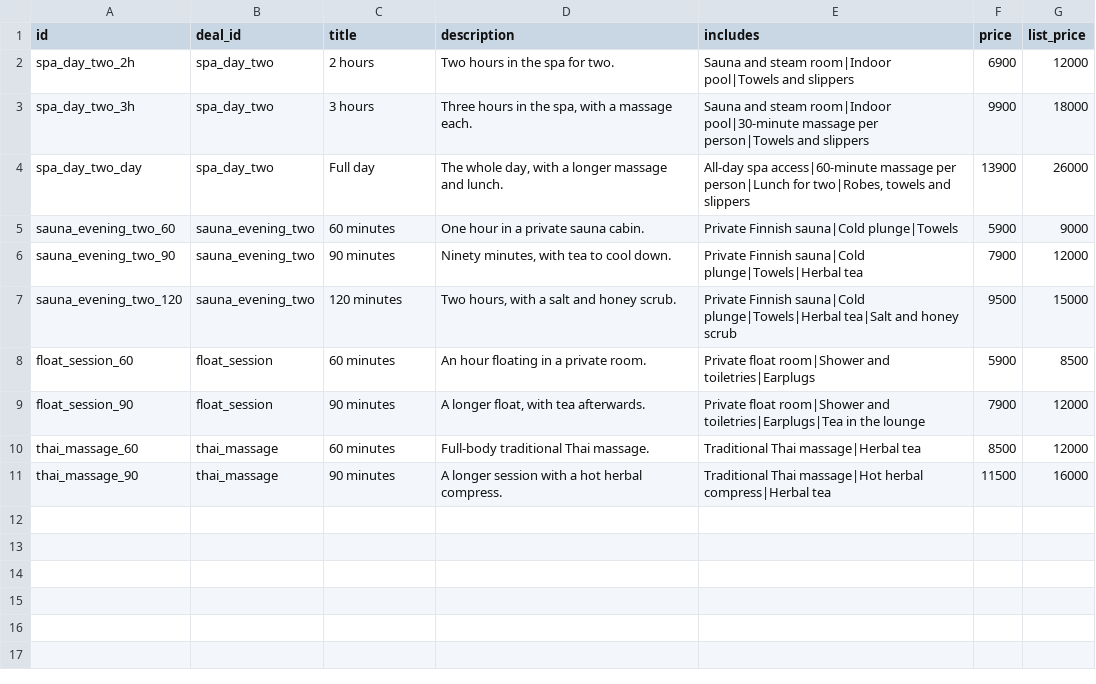
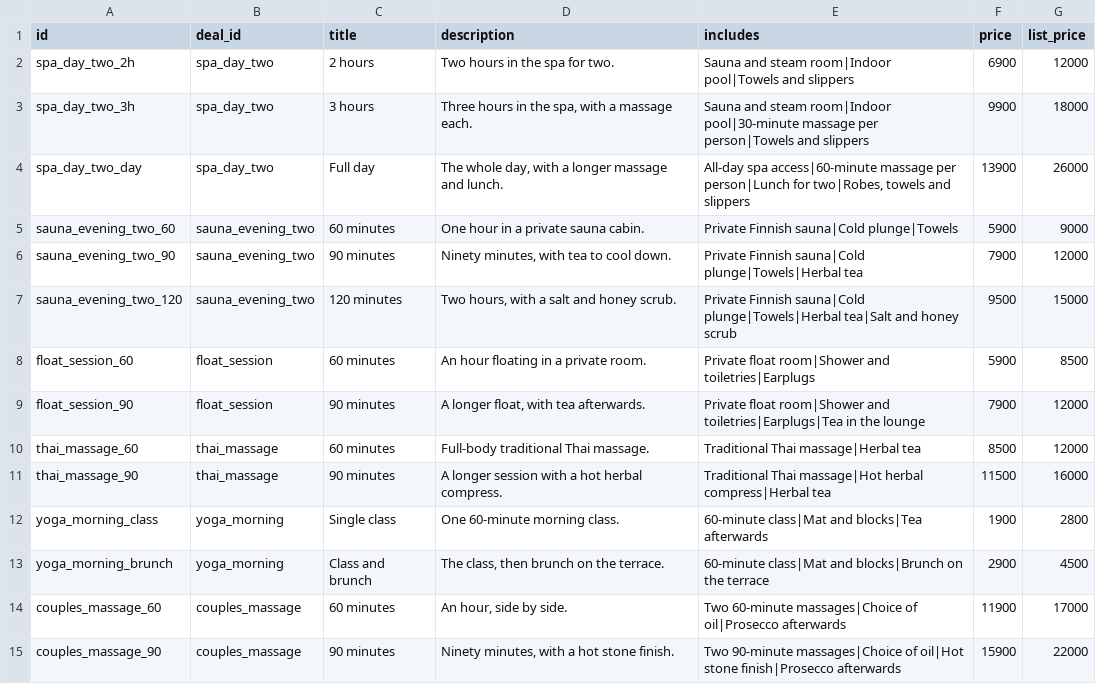
Before and after one commit to skalvarony/agent-economy-license-to-deal, a CSV file: shops/a/options.csv, drawn as a sheet.

```diff
--- a/shops/a/options.csv
+++ b/shops/a/options.csv
@@ -11 +11,5 @@ thai_massage_60,thai_massage,60 minutes,Full-body traditional Thai massage.,Trad
 thai_massage_90,thai_massage,90 minutes,A longer session with a hot herbal compress.,Traditional Thai massage|Hot herbal compress|Herbal tea,11500,16000
+yoga_morning_class,yoga_morning,Single class,One 60-minute morning class.,60-minute class|Mat and blocks|Tea afterwards,1900,2800
+yoga_morning_brunch,yoga_morning,Class and brunch,"The class, then brunch on the terrace.",60-minute class|Mat and blocks|Brunch on the terrace,2900,4500
+couples_massage_60,couples_massage,60 minutes,"An hour, side by side.",Two 60-minute massages|Choice of oil|Prosecco afterwards,11900,17000
+couples_massage_90,couples_massage,90 minutes,"Ninety minutes, with a hot stone finish.",Two 90-minute massages|Choice of oil|Hot stone finish|Prosecco afterwards,15900,22000
```
Also changed, not shown: shops/a/deals.csv, shops/a/reviews.csv, 20 other files.
